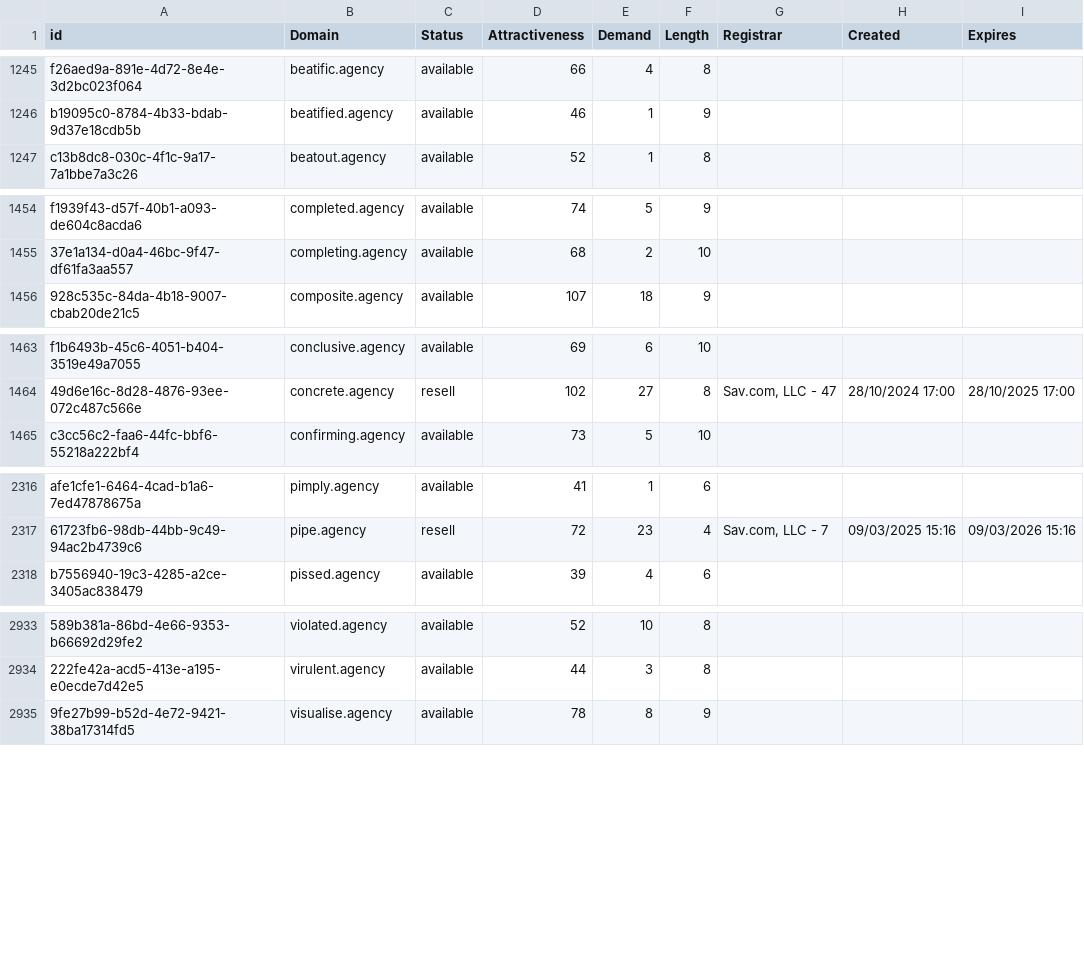
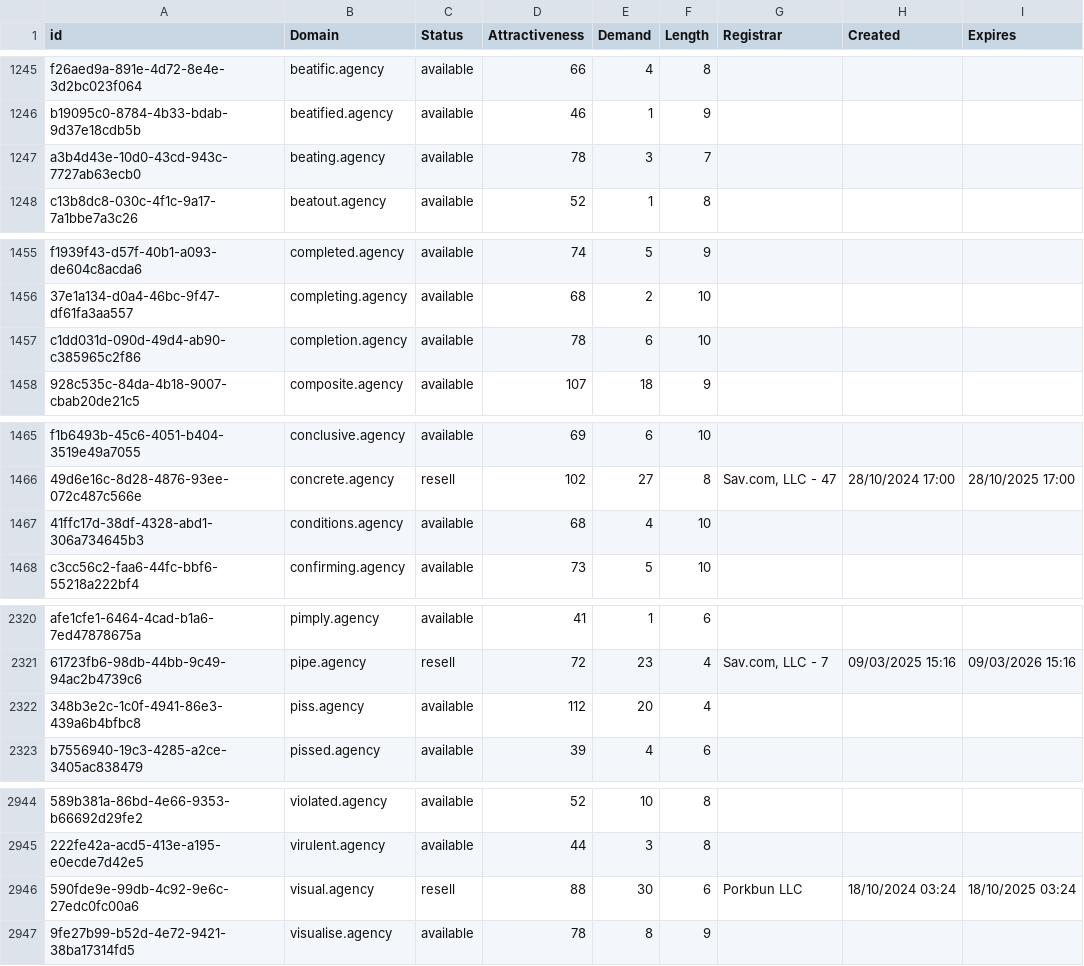
Before and after one commit to UniqueDomains/agency-oneword-domains, a CSV file: agency.csv, drawn as a sheet; only a part is shown, gaps mark what is left out; the diff covers the shown part only; the diff names each change by its address in the sheet, - before the commit and + after, or states it on an @@ line.

```diff
--- a/agency.csv
+++ b/agency.csv
+row 1247: a3b4d43e-10d0-43cd-943c-7727ab63ecb0 | beating.agency | available | 78 | 3 | 7
+row 1457: c1dd031d-090d-49d4-ab90-c385965c2f86 | completion.agency | available | 78 | 6 | 10
+row 1467: 41ffc17d-38df-4328-abd1-306a734645b3 | conditions.agency | available | 68 | 4 | 10
+row 2322: 348b3e2c-1c0f-4941-86e3-439a6b4bfbc8 | piss.agency | available | 112 | 20 | 4
+row 2946: 590fde9e-99db-4c92-9e6c-27edc0fc00a6 | visual.agency | resell | 88 | 30 | 6 | Porkbun LLC | 18/10/2024 03:24 | 18/10/2025 03:24
```
Also changed, not shown: 23 added rows and 1 edited cell elsewhere in this file, 2 other files.
